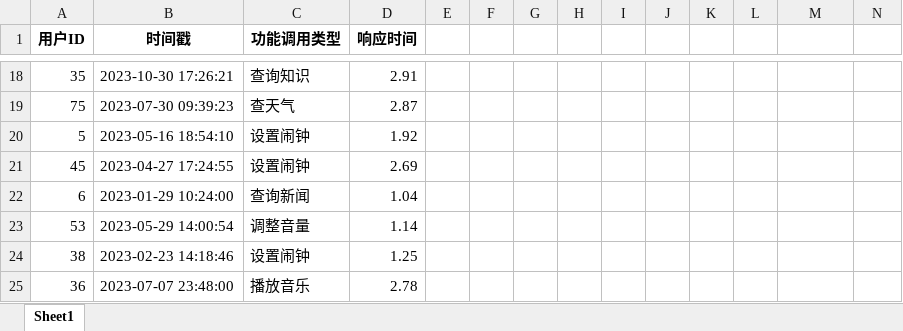
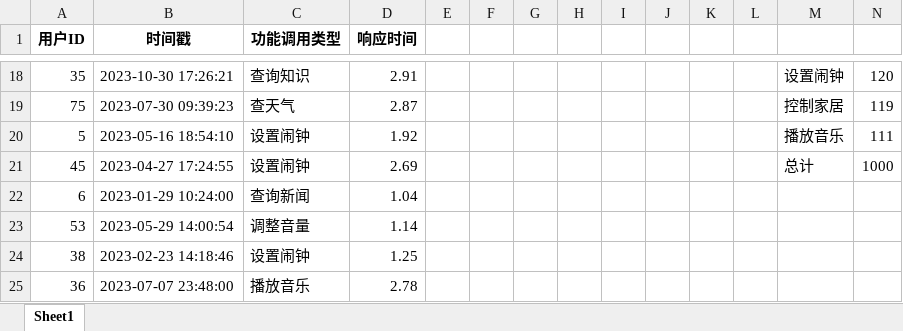
Before and after one commit to gtt011029/ai-train, an Excel workbook: problems/人工智能训练师三级上网素材/3.1.1/智能音箱数据集.xlsx, sheet Sheet1, drawn as a sheet; only a part is shown, gaps mark what is left out; values as stored, in another font and other column widths than the file's, no borders; the diff covers the shown part only; the diff names each change by its address in the sheet, - before the commit and + after, or states it on an @@ line.

```diff
--- a/problems/人工智能训练师三级上网素材/3.1.1/智能音箱数据集.xlsx (sheet Sheet1)
+++ b/problems/人工智能训练师三级上网素材/3.1.1/智能音箱数据集.xlsx (sheet Sheet1)
-M18: (empty)
+M18: 设置闹钟
-N18: (empty)
+N18: 120
-M19: (empty)
+M19: 控制家居
-N19: (empty)
+N19: 119
-M20: (empty)
+M20: 播放音乐
-N20: (empty)
+N20: 111
-M21: (empty)
+M21: 总计
-N21: (empty)
+N21: 1000
```
Also changed, not shown: 32 edited cells elsewhere in this sheet, problems/人工智能训练师三级上网素材/3.1.2/智能照明系统数据集.xlsx, problems/人工智能训练师三级上网素材/3.1.4/智能健康监测系统数据集.xlsx, 8 other files.
